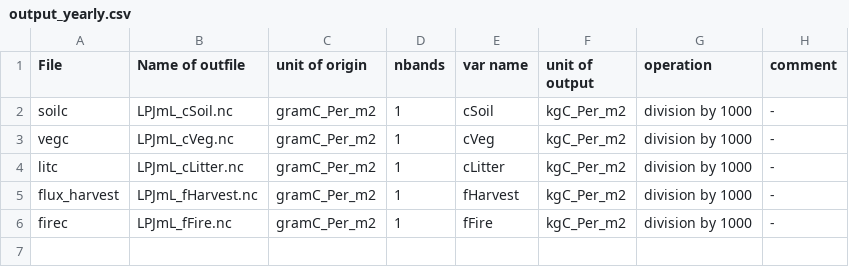
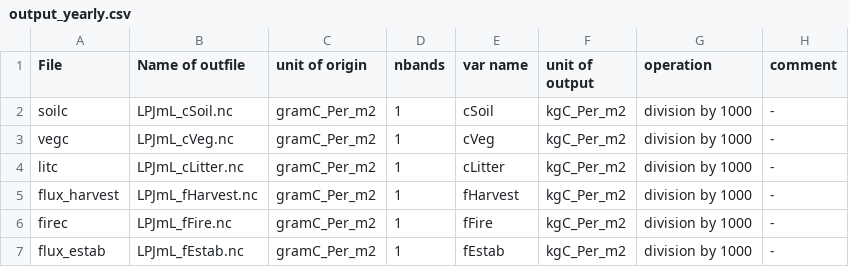
Before and after one commit to sinanshi/LPJU, a CSV file: ncdf/output_yearly.csv, drawn as a sheet.

Commit message:
Update output_yearly.csv

```diff
--- a/ncdf/output_yearly.csv
+++ b/ncdf/output_yearly.csv
@@ -6 +6,2 @@ flux_harvest,LPJmL_fHarvest.nc,gramC_Per_m2,1,fHarvest,kgC_Per_m2,division by 10
 firec,LPJmL_fFire.nc,gramC_Per_m2,1,fFire,kgC_Per_m2,division by 1000, -
+flux_estab,LPJmL_fEstab.nc,gramC_Per_m2,1,fEstab,kgC_Per_m2,division by 1000, -
```
